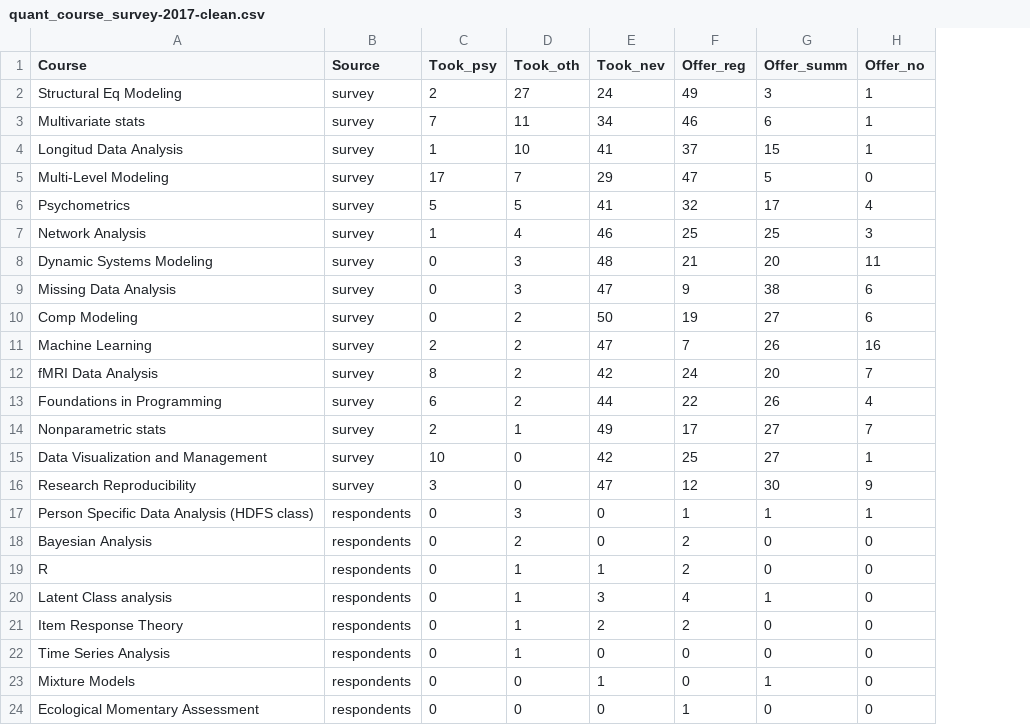
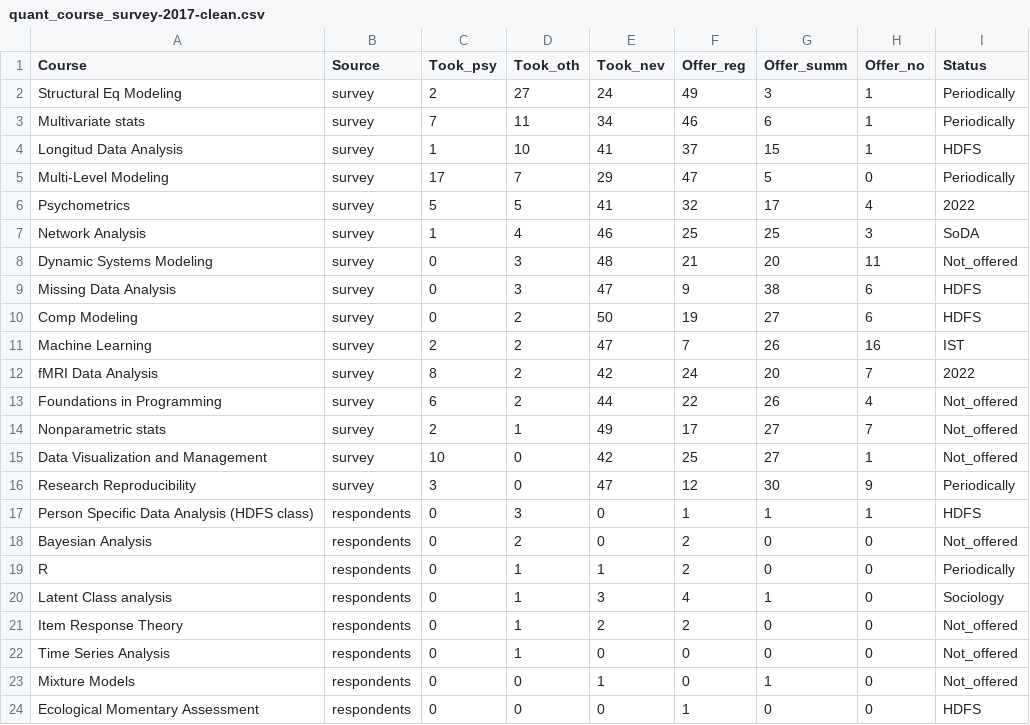
Before and after one commit to psu-psychology/quant-meth-course-survey-2017, a CSV file: csv/quant_course_survey-2017-clean.csv, drawn as a sheet; the diff names each change by its address in the sheet, - before the commit and + after, or states it on an @@ line.

Commit message:
Update csv with Status variable, add color coding

```diff
--- a/csv/quant_course_survey-2017-clean.csv
+++ b/csv/quant_course_survey-2017-clean.csv
+column I (Status), rows 2-24: Periodically | Periodically | HDFS | Periodically | 2022 | SoDA | Not_offered | HDFS | HDFS | IST | 2022 | Not_offered | Not_offered | Not_offered | Periodically | HDFS | Not_offered | Periodically | Sociology | Not_offered | Not_offered | Not_offered | HDFS
```
Also changed, not shown: 2 other files.
